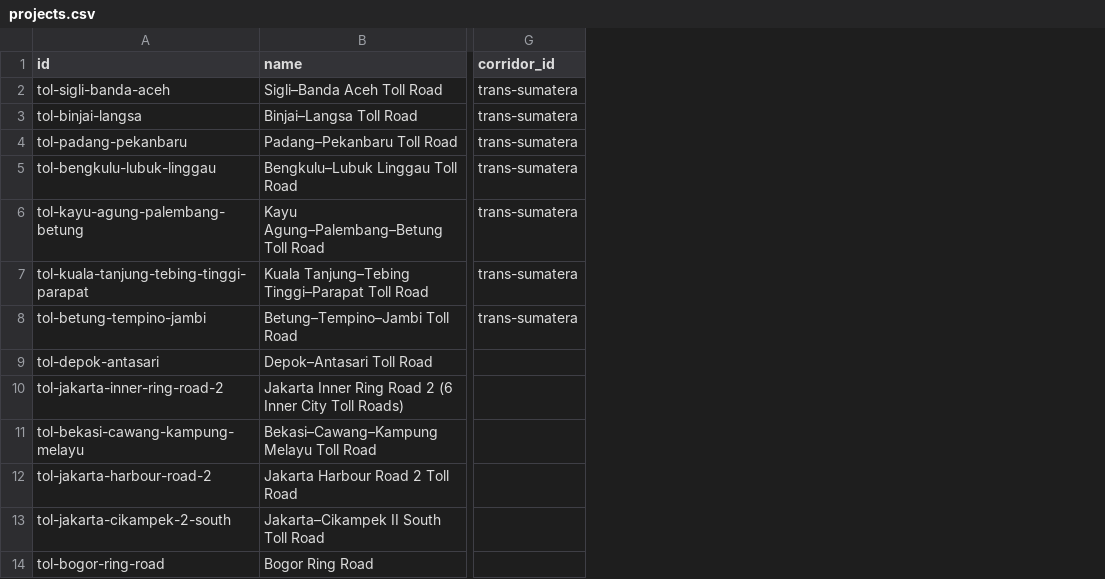
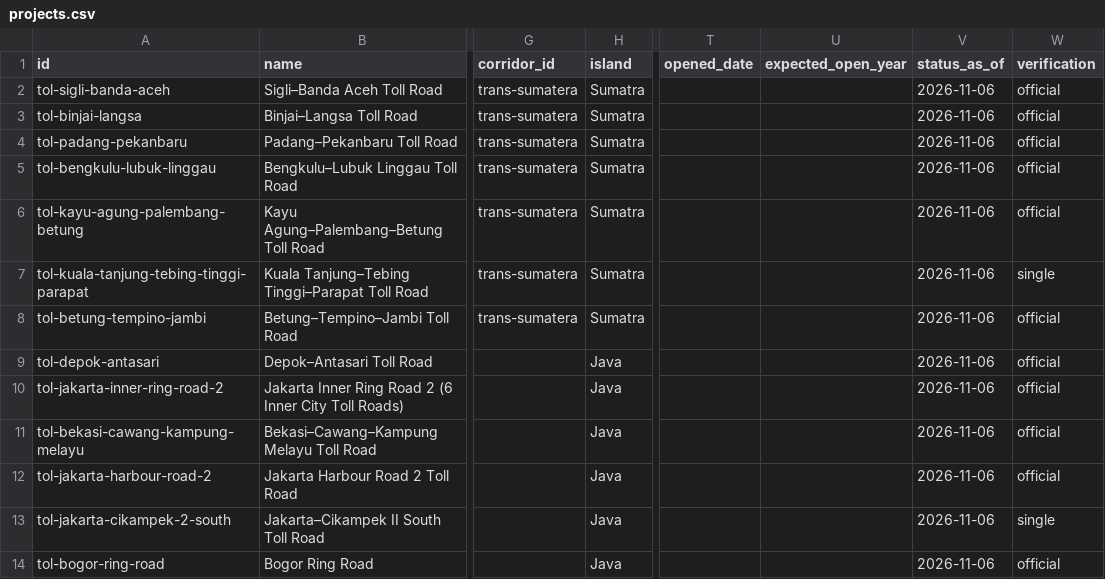
Before and after one commit to oatlayers/infra-id, a CSV file: data/curated/projects.csv, drawn as a sheet; only a part is shown, gaps mark what is left out; the diff names each change by its address in the sheet, - before the commit and + after, or states it on an @@ line.

Commit message:
Build the v3 Phase 1 atlas shell and schema v3
Replace the single-file toll-road page with a four-view static atlas: Explore, Corridors, Estates and Data. Add editorial design tokens, bundled Inter/Source Serif 4, SVG icons, search, filters, URL state, a detail drawer and a mobile bottom sheet. Add the Natural Earth basemap v2, sector markers and status-ring clusters. Freeze schema v3 and migrate projects, estates, sources and claims; add events, geometry, aliases, estate sources and coverage targets. Generate stats, search, estate and source payloads, plus the coverage matrix and downloads. Record Phase 1 decisions and budgets and update the README and three-phase plan. Publishing remains deferred: no remote, push or deployment.

```diff
--- a/data/curated/projects.csv
+++ b/data/curated/projects.csv
+column H (island), rows 2-14: Sumatra | Sumatra | Sumatra | Sumatra | Sumatra | Sumatra | Sumatra | Java | Java | Java | Java | Java | Java
+column T (opened_date), empty
+column U (expected_open_year), empty
+column V (status_as_of), rows 2-14: all 2026-11-06
+column W (verification), rows 2-14: official | official | official | official | official | single | official | official | official | official | official | single | official
```
Also changed, not shown: data/curated/estates.csv, data/curated/project_sources.csv, 51 other files.
